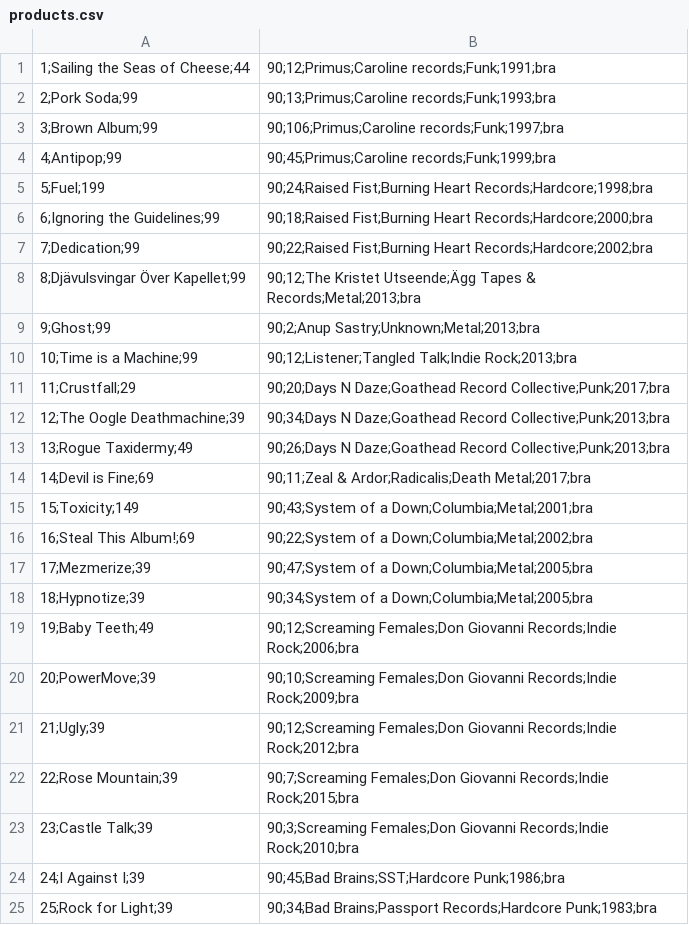
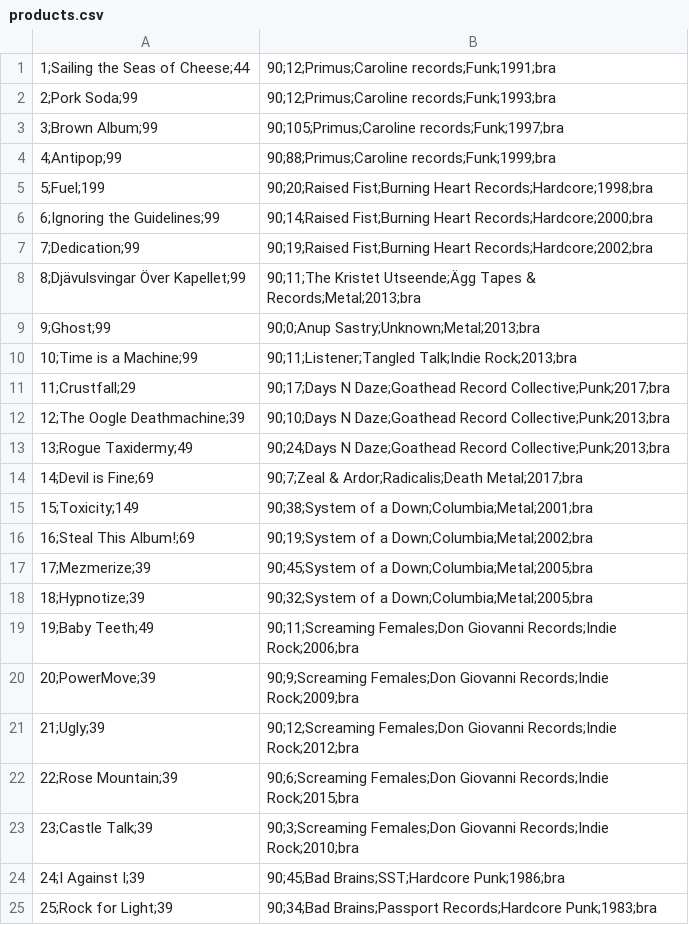
Before and after one commit to TakeoutGuhui/MediaShop, a CSV file: MediaShop/Data/products.csv, drawn as a sheet.

```diff
--- a/MediaShop/Data/products.csv
+++ b/MediaShop/Data/products.csv
@@ -1,23 +1,23 @@
 1;Sailing the Seas of Cheese;44,90;12;Primus;Caroline records;Funk;1991;bra
-2;Pork Soda;99,90;13;Primus;Caroline records;Funk;1993;bra
-3;Brown Album;99,90;106;Primus;Caroline records;Funk;1997;bra
-4;Antipop;99,90;45;Primus;Caroline records;Funk;1999;bra
-5;Fuel;199,90;24;Raised Fist;Burning Heart Records;Hardcore;1998;bra
-6;Ignoring the Guidelines;99,90;18;Raised Fist;Burning Heart Records;Hardcore;2000;bra
-7;Dedication;99,90;22;Raised Fist;Burning Heart Records;Hardcore;2002;bra
-8;Djävulsvingar Över Kapellet;99,90;12;The Kristet Utseende;Ägg Tapes & Records;Metal;2013;bra
-9;Ghost;99,90;2;Anup Sastry;Unknown;Metal;2013;bra
-10;Time is a Machine;99,90;12;Listener;Tangled Talk;Indie Rock;2013;bra
-11;Crustfall;29,90;20;Days N Daze;Goathead Record Collective;Punk;2017;bra
-12;The Oogle Deathmachine;39,90;34;Days N Daze;Goathead Record Collective;Punk;2013;bra
-13;Rogue Taxidermy;49,90;26;Days N Daze;Goathead Record Collective;Punk;2013;bra
-14;Devil is Fine;69,90;11;Zeal & Ardor;Radicalis;Death Metal;2017;bra
-15;Toxicity;149,90;43;System of a Down;Columbia;Metal;2001;bra
-16;Steal This Album!;69,90;22;System of a Down;Columbia;Metal;2002;bra
-17;Mezmerize;39,90;47;System of a Down;Columbia;Metal;2005;bra
-18;Hypnotize;39,90;34;System of a Down;Columbia;Metal;2005;bra
-19;Baby Teeth;49,90;12;Screaming Females;Don Giovanni Records;Indie Rock;2006;bra
-20;PowerMove;39,90;10;Screaming Females;Don Giovanni Records;Indie Rock;2009;bra
+2;Pork Soda;99,90;12;Primus;Caroline records;Funk;1993;bra
+3;Brown Album;99,90;105;Primus;Caroline records;Funk;1997;bra
+4;Antipop;99,90;88;Primus;Caroline records;Funk;1999;bra
+5;Fuel;199,90;20;Raised Fist;Burning Heart Records;Hardcore;1998;bra
+6;Ignoring the Guidelines;99,90;14;Raised Fist;Burning Heart Records;Hardcore;2000;bra
+7;Dedication;99,90;19;Raised Fist;Burning Heart Records;Hardcore;2002;bra
+8;Djävulsvingar Över Kapellet;99,90;11;The Kristet Utseende;Ägg Tapes & Records;Metal;2013;bra
+9;Ghost;99,90;0;Anup Sastry;Unknown;Metal;2013;bra
+10;Time is a Machine;99,90;11;Listener;Tangled Talk;Indie Rock;2013;bra
+11;Crustfall;29,90;17;Days N Daze;Goathead Record Collective;Punk;2017;bra
+12;The Oogle Deathmachine;39,90;10;Days N Daze;Goathead Record Collective;Punk;2013;bra
+13;Rogue Taxidermy;49,90;24;Days N Daze;Goathead Record Collective;Punk;2013;bra
+14;Devil is Fine;69,90;7;Zeal & Ardor;Radicalis;Death Metal;2017;bra
+15;Toxicity;149,90;38;System of a Down;Columbia;Metal;2001;bra
+16;Steal This Album!;69,90;19;System of a Down;Columbia;Metal;2002;bra
+17;Mezmerize;39,90;45;System of a Down;Columbia;Metal;2005;bra
+18;Hypnotize;39,90;32;System of a Down;Columbia;Metal;2005;bra
+19;Baby Teeth;49,90;11;Screaming Females;Don Giovanni Records;Indie Rock;2006;bra
+20;PowerMove;39,90;9;Screaming Females;Don Giovanni Records;Indie Rock;2009;bra
 21;Ugly;39,90;12;Screaming Females;Don Giovanni Records;Indie Rock;2012;bra
-22;Rose Mountain;39,90;7;Screaming Females;Don Giovanni Records;Indie Rock;2015;bra
+22;Rose Mountain;39,90;6;Screaming Females;Don Giovanni Records;Indie Rock;2015;bra
 23;Castle Talk;39,90;3;Screaming Females;Don Giovanni Records;Indie Rock;2010;bra
```
Also changed, not shown: 20 other files.
